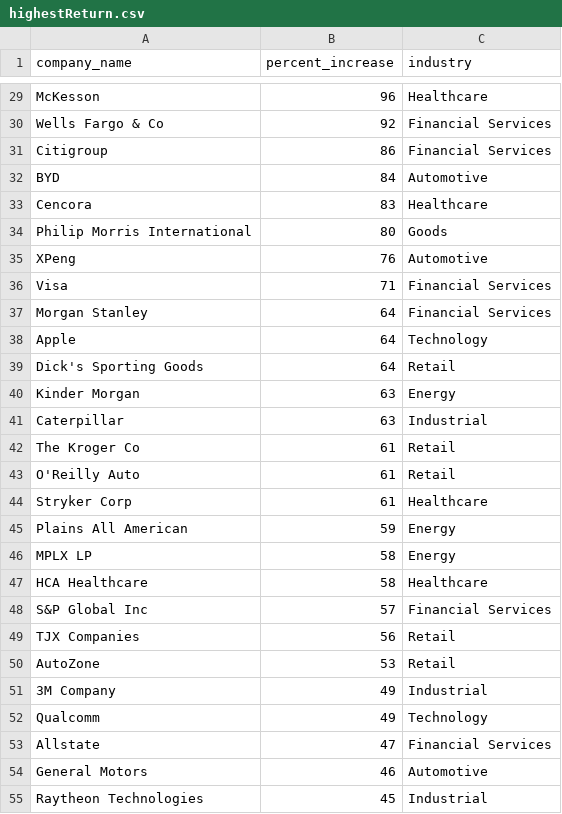
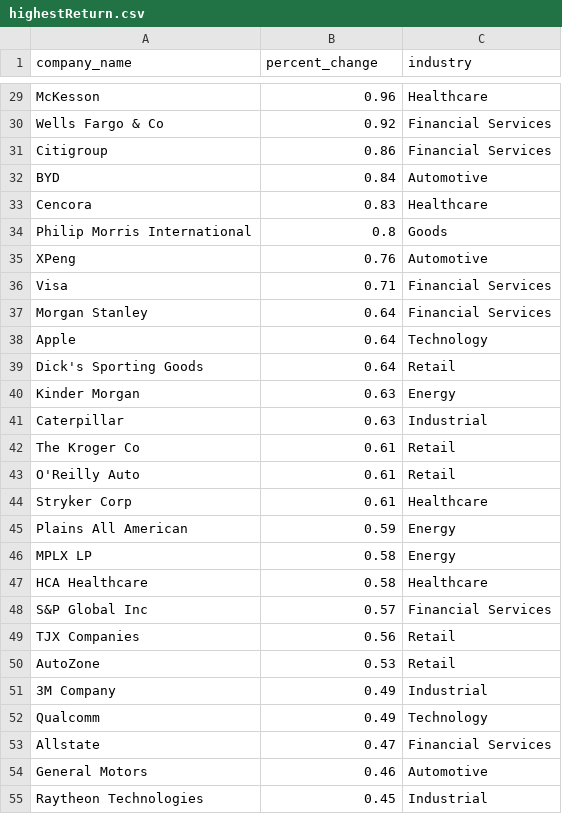
Before and after one commit to nathankyryk/google_finance, a CSV file: result_csvs/highestReturn.csv, drawn as a sheet; only a part is shown, gaps mark what is left out; the diff covers the shown part only; the diff names each change by its address in the sheet, - before the commit and + after, or states it on an @@ line.

```diff
--- a/result_csvs/highestReturn.csv
+++ b/result_csvs/highestReturn.csv
-B1: percent_increase
+B1: percent_change
-B29 (percent_change): 96
+B29 (percent_change): 0.96
-B30 (percent_change): 92
+B30 (percent_change): 0.92
-B31 (percent_change): 86
+B31 (percent_change): 0.86
-B32 (percent_change): 84
+B32 (percent_change): 0.84
-B33 (percent_change): 83
+B33 (percent_change): 0.83
-B34 (percent_change): 80
+B34 (percent_change): 0.8
-B35 (percent_change): 76
+B35 (percent_change): 0.76
-B36 (percent_change): 71
+B36 (percent_change): 0.71
-B37:B39 (percent_change): 64
+B37:B39 (percent_change): 0.64
-B40:B41 (percent_change): 63
+B40:B41 (percent_change): 0.63
-B42:B44 (percent_change): 61
+B42:B44 (percent_change): 0.61
-B45 (percent_change): 59
+B45 (percent_change): 0.59
-B46:B47 (percent_change): 58
+B46:B47 (percent_change): 0.58
-B48 (percent_change): 57
+B48 (percent_change): 0.57
-B49 (percent_change): 56
+B49 (percent_change): 0.56
-B50 (percent_change): 53
+B50 (percent_change): 0.53
-B51:B52 (percent_change): 49
+B51:B52 (percent_change): 0.49
-B53 (percent_change): 47
+B53 (percent_change): 0.47
-B54 (percent_change): 46
+B54 (percent_change): 0.46
-B55 (percent_change): 45
+B55 (percent_change): 0.45
```
Also changed, not shown: 131 edited cells elsewhere in this file, 3 other files.
